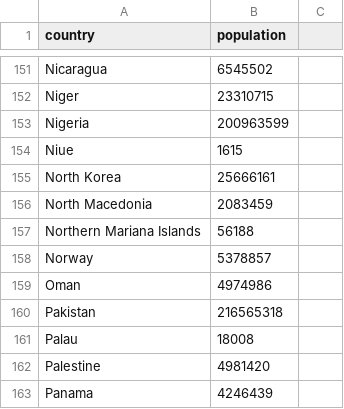
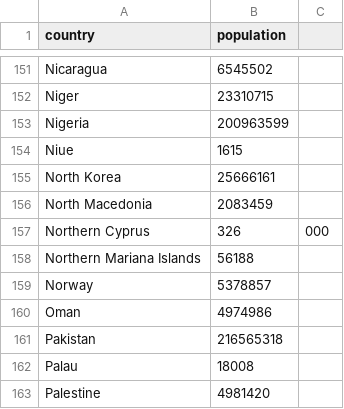
Before and after one commit to sitrucp/covid_global_vaccinations, a CSV file: population.csv, drawn as a sheet; only a part is shown, gaps mark what is left out; the shorter side is filled out with more unchanged rows.

```diff
--- a/population.csv
+++ b/population.csv
@@ -156,2 +156,3 @@ North Korea,25666161
 North Macedonia,2083459
+Northern Cyprus,326,000
 Northern Mariana Islands,56188
```
Also changed, not shown: 2 other files.
